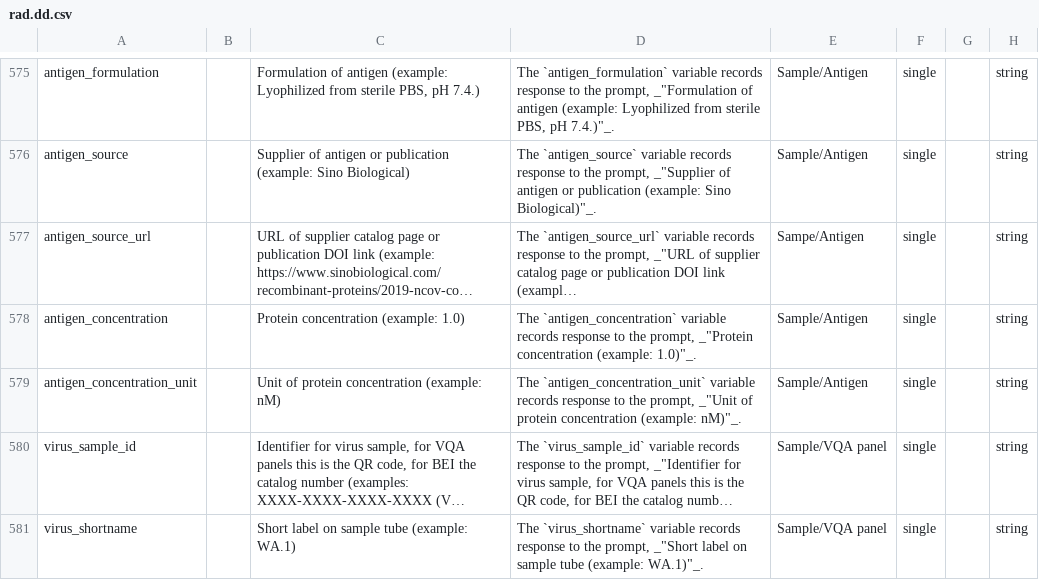
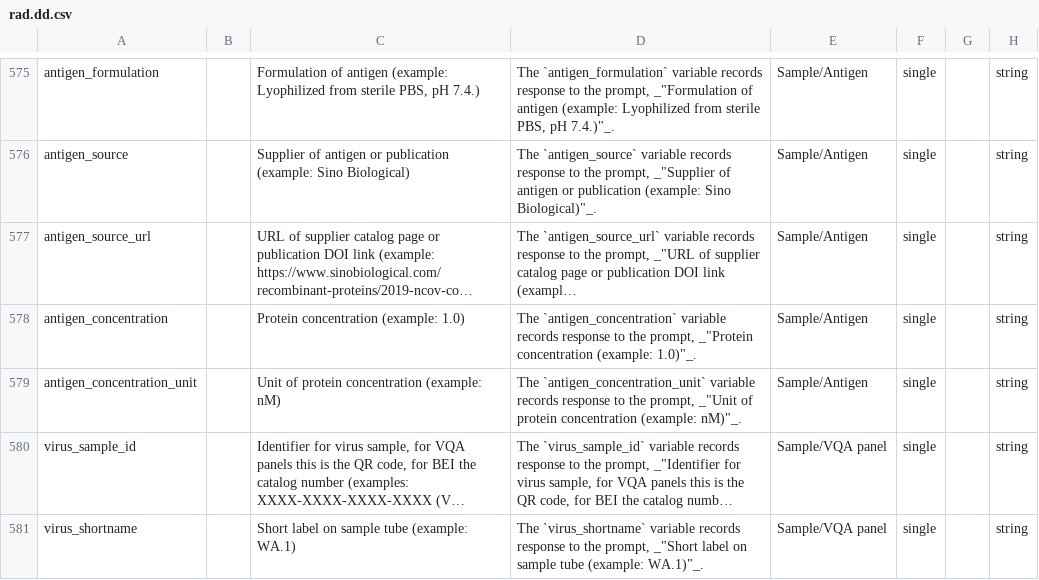
Before and after one commit to bmir-radx/radx-data-dictionary-specification, a CSV file: converter/examples/rad.dd.csv, drawn as a sheet; only a part is shown, gaps mark what is left out; long unchanged cells end in …; the diff names each change by its address in the sheet, - before the commit and + after, or states it on an @@ line.

```diff
--- a/converter/examples/rad.dd.csv
+++ b/converter/examples/rad.dd.csv
-E577: Sampe/Antigen
+E577: Sample/Antigen
```
Also changed, not shown: 2 other files.
